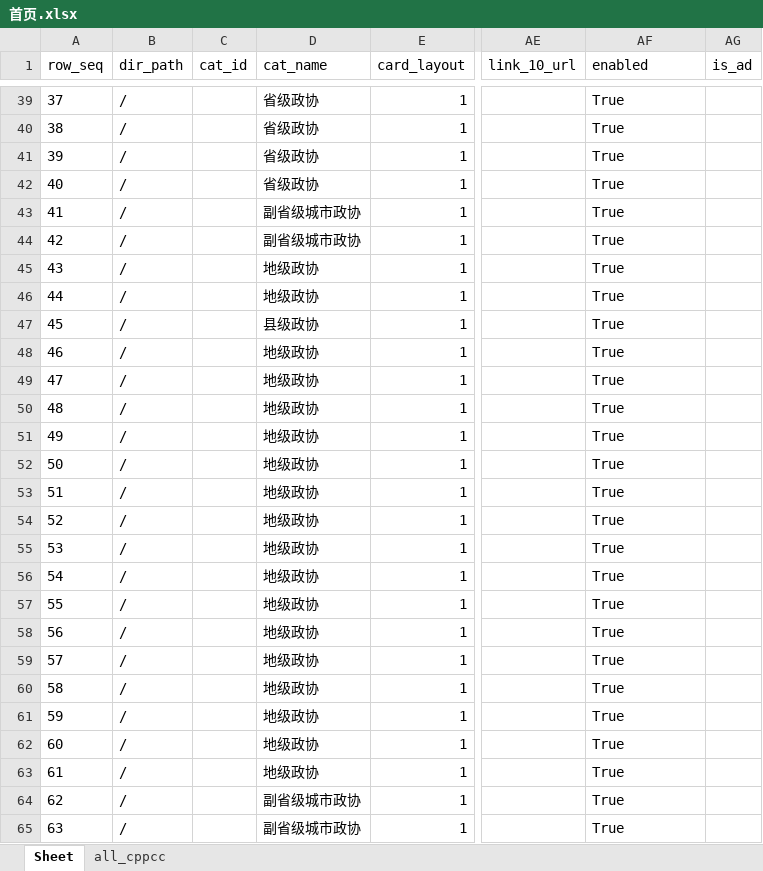
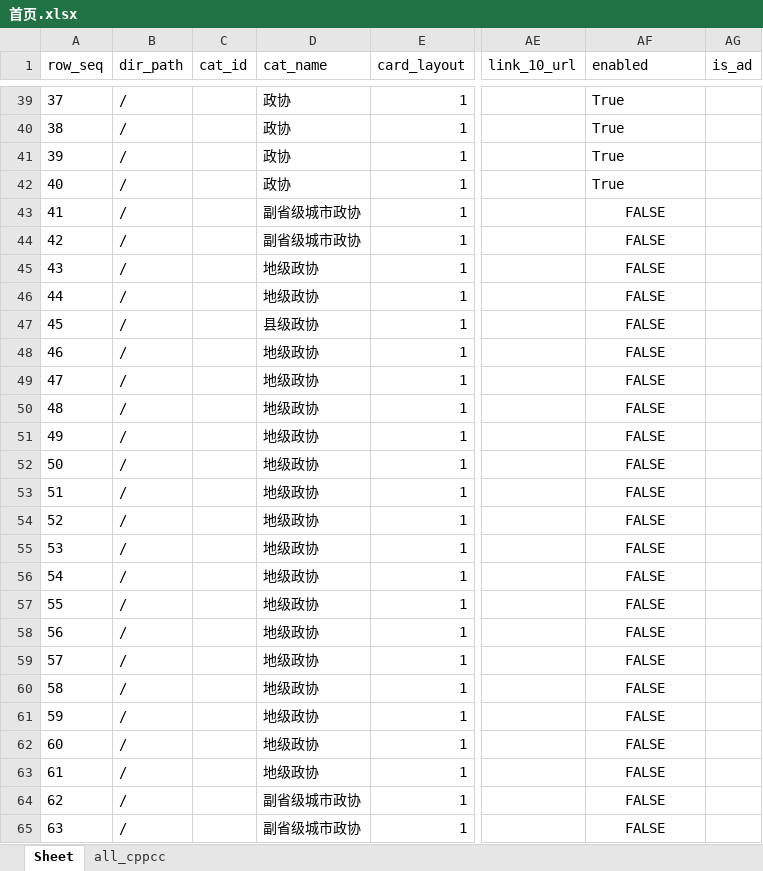
Before and after one commit to seymour-zx/zhengxie.info, an Excel workbook: xlsx/cards-pages/首页.xlsx, sheet Sheet, drawn as a sheet; only a part is shown, gaps mark what is left out; values as stored, in another font and other column widths than the file's, no borders; the diff covers the shown part only; the diff names each change by its address in the sheet, - before the commit and + after, or states it on an @@ line.

```diff
--- a/xlsx/cards-pages/首页.xlsx (sheet Sheet)
+++ b/xlsx/cards-pages/首页.xlsx (sheet Sheet)
-D39:D42 (cat_name): 省级政协
+D39:D42 (cat_name): 政协
-AF43:AF65 (enabled): True
+AF43:AF65 (enabled): FALSE
-AF43:AF65 alignment: left
+AF43:AF65 alignment: center
```
Also changed, not shown: 301 edited cells and cell formats elsewhere in this sheet, xlsx/cards.unified.xlsx, 2 other files.
